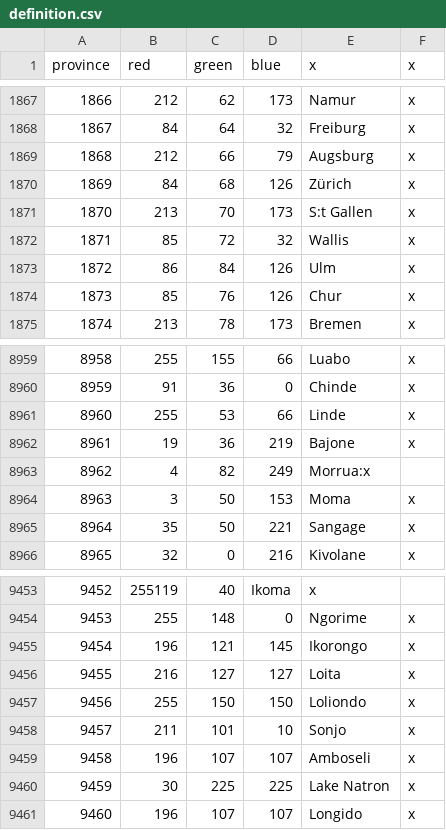
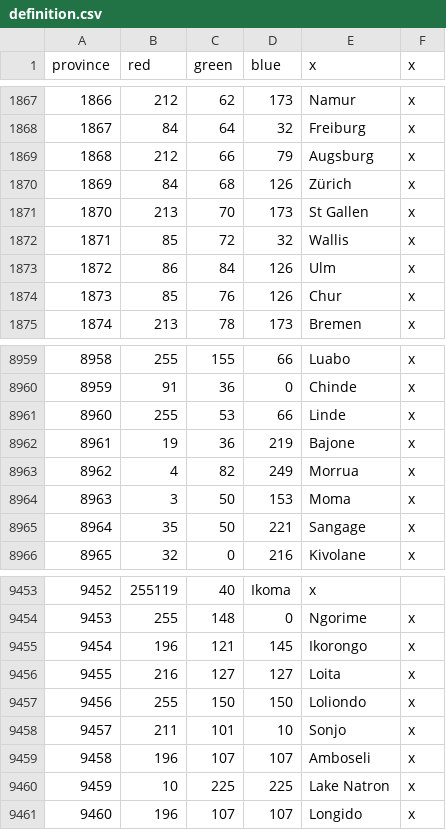
Before and after one commit to LeRoi6/Africa-Universalis-Modding-Community, a CSV file: map/definition.csv, drawn as a sheet; only a part is shown, gaps mark what is left out.

```diff
--- a/map/definition.csv
+++ b/map/definition.csv
@@ -1870,3 +1870,3 @@ province;red;green;blue;x;x
 1869;84;68;126;Zürich;x
-1870;213;70;173;S:t Gallen;x
+1870;213;70;173;St Gallen;x
 1871;85;72;32;Wallis;x
@@ -8962,3 +8962,3 @@ province;red;green;blue;x;x
 8961;19;36;219;Bajone;x
-8962;4;82;249;Morrua:x
+8962;4;82;249;Morrua;x
 8963;3;50;153;Moma;x
@@ -9459,3 +9459,3 @@ province;red;green;blue;x;x
 9458;196;107;107;Amboseli;x
-9459;30;225;225;Lake Natron;x
+9459;10;225;225;Lake Natron;x
 9460;196;107;107;Longido;x
```
Also changed, not shown: 16 other files.
